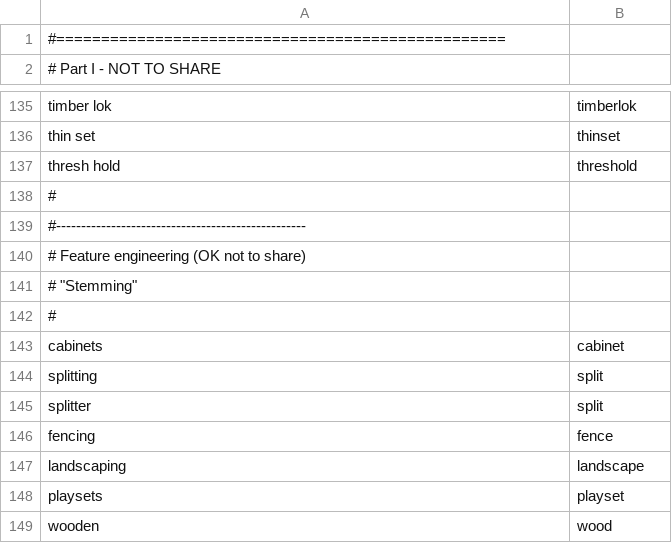
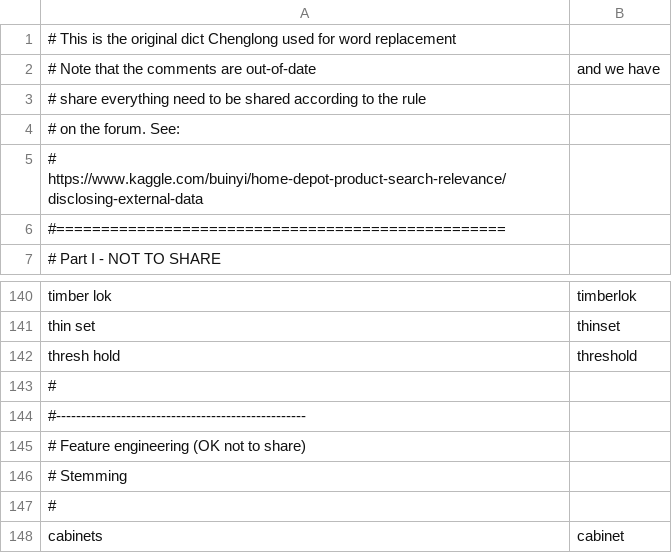
Before and after one commit to ChenglongChen/kaggle-HomeDepot, a CSV file: Data/dict/word_replacer.csv, drawn as a sheet; only a part is shown, gaps mark what is left out; the shorter side is filled out with more unchanged rows.

Commit message:
update word_replacer.csv

```diff
--- a/Data/dict/word_replacer.csv
+++ b/Data/dict/word_replacer.csv
@@ -1 +1,6 @@
+# This is the original dict Chenglong used for word replacement
+# Note that the comments are out-of-date, and we have
+# share everything need to be shared according to the rule
+# on the forum. See:
+# https://www.kaggle.com/buinyi/home-depot-product-search-relevance/disclosing-external-data
 #==================================================
@@ -140,3 +145,3 @@ thresh hold,threshold
 # Feature engineering (OK not to share)
-# "Stemming"
+# Stemming
 #
```
